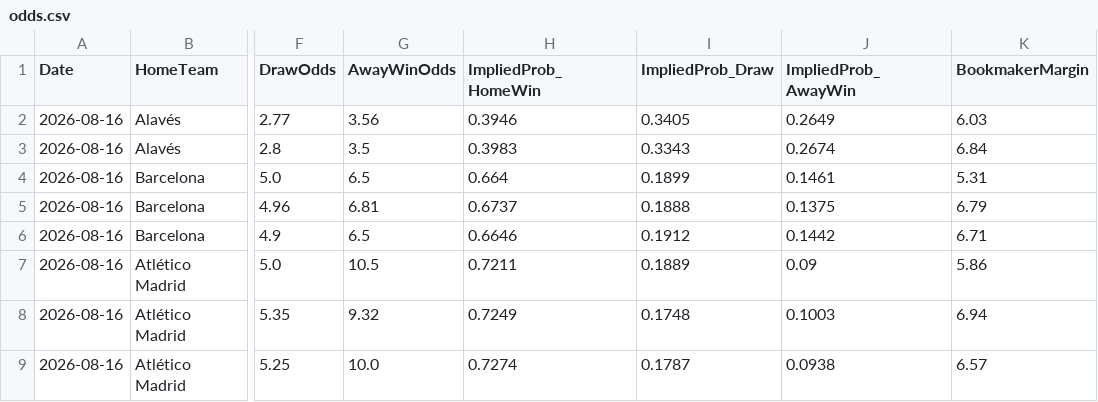
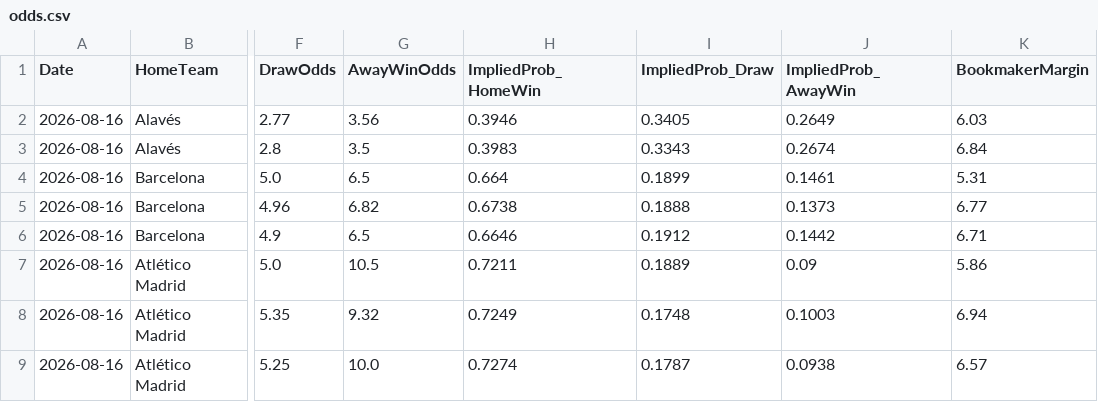
Before and after one commit to gmalbert/la-liga, a CSV file: data_files/raw/odds.csv, drawn as a sheet; only a part is shown, gaps mark what is left out; the diff names each change by its address in the sheet, - before the commit and + after, or states it on an @@ line.

```diff
--- a/data_files/raw/odds.csv
+++ b/data_files/raw/odds.csv
-G5 (AwayWinOdds): 6.81
+G5 (AwayWinOdds): 6.82
-H5 (ImpliedProb_HomeWin): 0.6737
+H5 (ImpliedProb_HomeWin): 0.6738
-J5 (ImpliedProb_AwayWin): 0.1375
+J5 (ImpliedProb_AwayWin): 0.1373
-K5 (BookmakerMargin): 6.79
+K5 (BookmakerMargin): 6.77
```
Also changed, not shown: models/poisson_strengths.csv, 2 other files.
